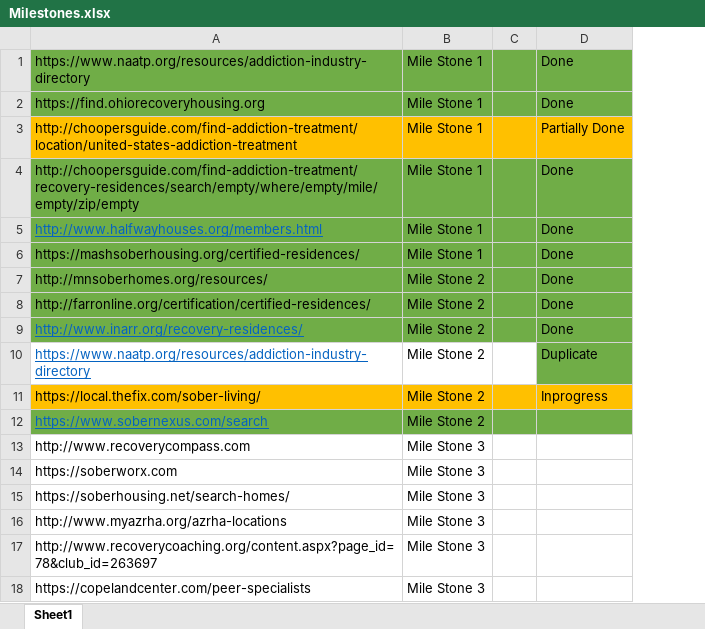
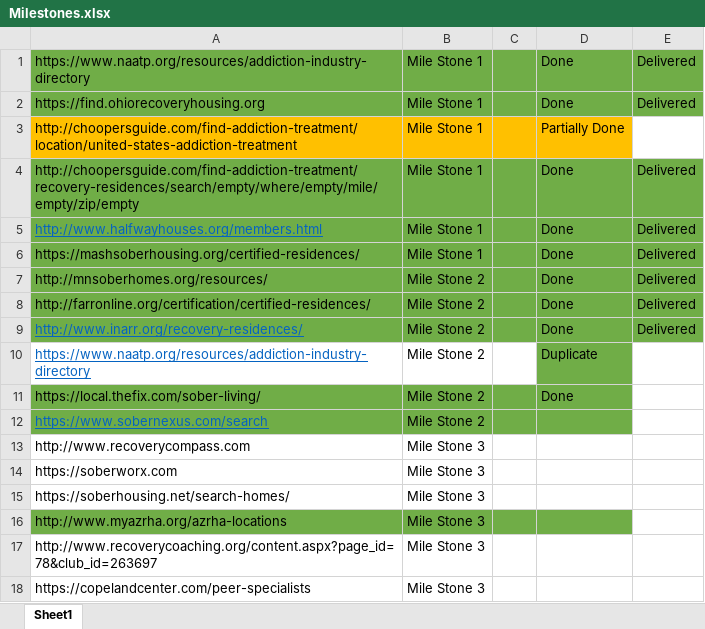
Before and after one commit to shivam01990/Eva-scrapper, an Excel workbook: Milestones.xlsx, sheet Sheet1, drawn as a sheet; values as stored, in another font and other column widths than the file's, no borders; the diff names each change by its address in the sheet, - before the commit and + after, or states it on an @@ line.

```diff
--- a/Milestones.xlsx (sheet Sheet1)
+++ b/Milestones.xlsx (sheet Sheet1)
+column E, rows 1-9: Delivered | Delivered |  | Delivered | Delivered | Delivered | Delivered | Delivered | Delivered
-A11:D11 fill: #FFC000
+A11:D11 fill: #70AD47
-D11: Inprogress
+D11: Done
-A16:D16 fill: none
+A16:D16 fill: #70AD47
```
Also changed, not shown: 19 other files.
